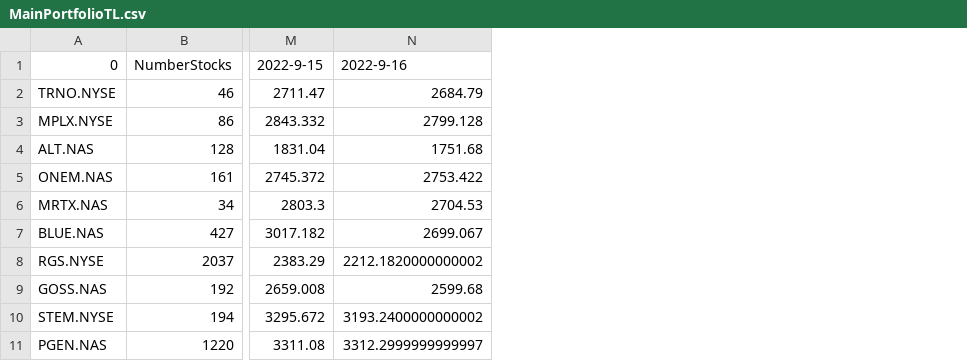
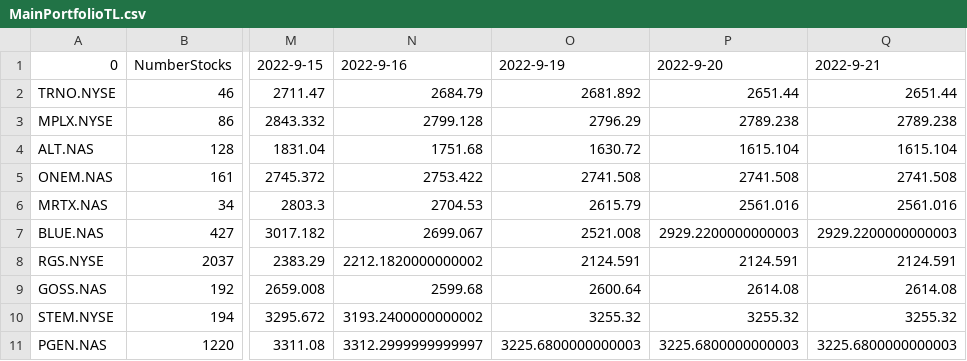
Before and after one commit to Asatradingsoftware/AEGIS, a CSV file: MainPortfolioTL.csv, drawn as a sheet; only a part is shown, gaps mark what is left out; the diff names each change by its address in the sheet, - before the commit and + after, or states it on an @@ line.

```diff
--- a/MainPortfolioTL.csv
+++ b/MainPortfolioTL.csv
+column O (2022-9-19), rows 2-11: 2681.892 | 2796.29 | 1630.72 | 2741.508 | 2615.79 | 2521.008 | 2124.591 | 2600.64 | 3255.32 | 3225.6800000000003
+column P (2022-9-20), rows 2-11: 2651.44 | 2789.238 | 1615.104 | 2741.508 | 2561.016 | 2929.2200000000003 | 2124.591 | 2614.08 | 3255.32 | 3225.6800000000003
+column Q (2022-9-21), rows 2-11: 2651.44 | 2789.238 | 1615.104 | 2741.508 | 2561.016 | 2929.2200000000003 | 2124.591 | 2614.08 | 3255.32 | 3225.6800000000003
```
Also changed, not shown: DrawDownAEGIS.csv, DrawDownSPX.csv, 4 other files.
